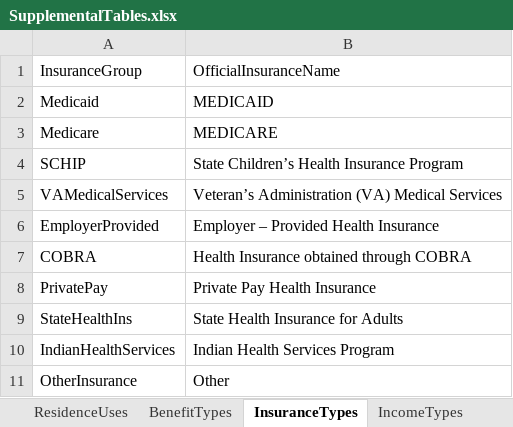
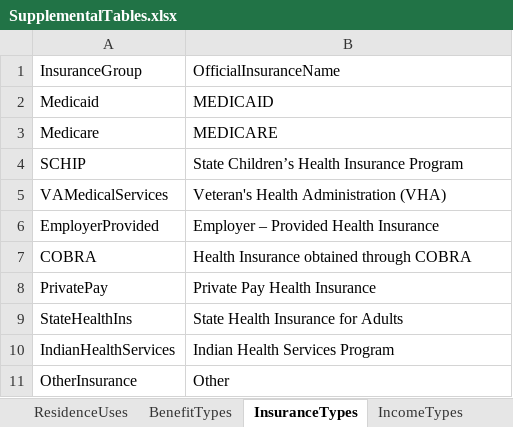
Before and after one commit to HUD-Data-Lab/DataLab, an Excel workbook: SupplementalTables.xlsx, sheet InsuranceTypes, drawn as a sheet; values as stored, in another font and other column widths than the file's, no borders; the diff names each change by its address in the sheet, - before the commit and + after, or states it on an @@ line.

Commit message:
Cleared comments and made change to SupplementalTables.xlsx

```diff
--- a/SupplementalTables.xlsx (sheet InsuranceTypes)
+++ b/SupplementalTables.xlsx (sheet InsuranceTypes)
-B5: Veteran’s Administration (VA) Medical Services
+B5: Veteran's Health Administration (VHA)
```
Also changed, not shown: 1 other file.
